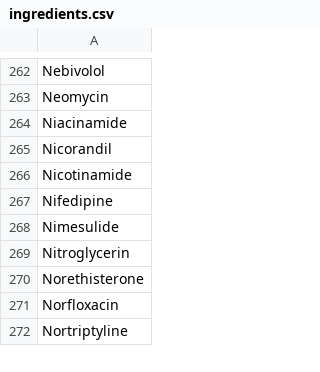
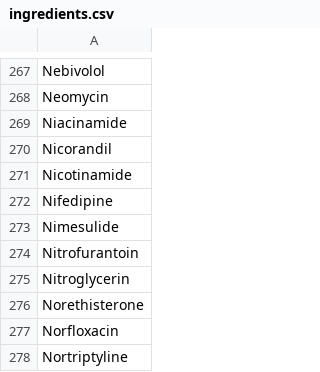
Before and after one commit to shivam091/medici, a CSV file: db/data/ingredients.csv, drawn as a sheet; only a part is shown, gaps mark what is left out; the diff covers the shown part only; the diff names each change by its address in the sheet, - before the commit and + after, or states it on an @@ line.

```diff
--- a/db/data/ingredients.csv
+++ b/db/data/ingredients.csv
+row 274: Nitrofurantoin
```
Also changed, not shown: 5 added rows elsewhere in this file.
